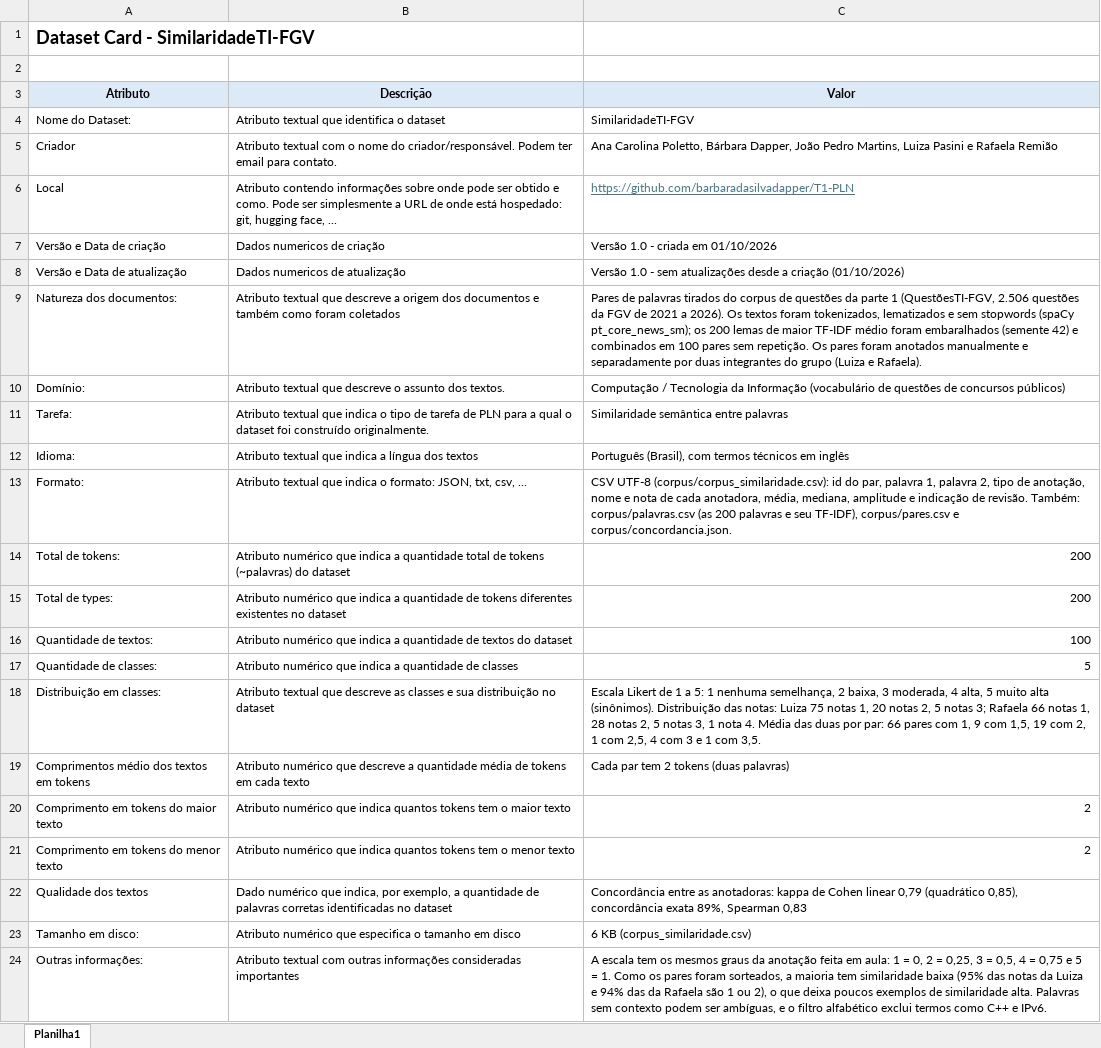
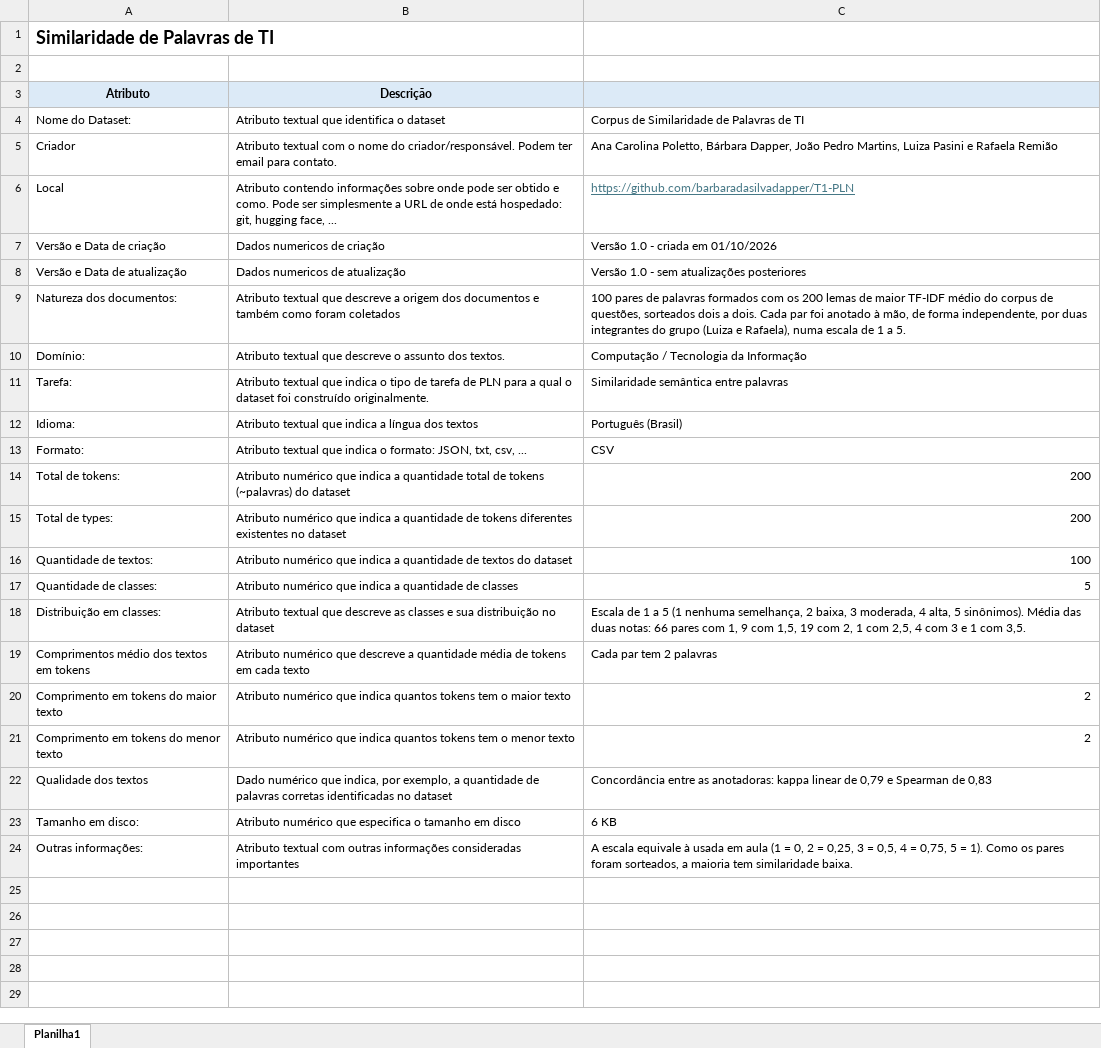
Before and after one commit to barbaradasilvadapper/T1-PLN, an Excel workbook: entregaveis/dataset_card_similaridade.xlsx, sheet Planilha1, drawn as a sheet; values as stored, in another font and other column widths than the file's, no borders; the diff names each change by its address in the sheet, - before the commit and + after, or states it on an @@ line.

```diff
--- a/entregaveis/dataset_card_similaridade.xlsx (sheet Planilha1)
+++ b/entregaveis/dataset_card_similaridade.xlsx (sheet Planilha1)
-A1 (Atributo): Dataset Card - SimilaridadeTI-FGV
+A1 (Atributo): Similaridade de Palavras de TI
-C3: Valor
+C3: (empty)
-C4: SimilaridadeTI-FGV
+C4: Corpus de Similaridade de Palavras de TI
-C8: …sem atualizações desde a criação (01/10/2026)
+C8: …sem atualizações posteriores
-C9: Pares de palavras tirados do corpus de questões da parte 1 (QuestõesTI-FGV, 2.506 questões da FGV de 2021 a 2026). Os textos foram tokenizados, lematizados e sem stopwords (spaCy pt_core_news_sm); os 200 lemas de maior TF-IDF médio foram embaralhados (semente 42) e combinados em 100 pares sem repetição. Os pares foram anotados manualmente e separadamente por duas integrantes do grupo (Luiza e Rafaela).
+C9: 100 pares de palavras formados com os 200 lemas de maior TF-IDF médio do corpus de questões, sorteados dois a dois. Cada par foi anotado à mão, de forma independente, por duas integrantes do grupo (Luiza e Rafaela), numa escala de 1 a 5.
-C10: …da Informação (vocabulário de questões de concursos públicos)
+C10: …da Informação
-C12: Português (Brasil), com termos técnicos em inglês
+C12: Português (Brasil)
-C13: CSV UTF-8 (corpus/corpus_similaridade.csv): id do par, palavra 1, palavra 2, tipo de anotação, nome e nota de cada anotadora, média, mediana, amplitude e indicação de revisão. Também: corpus/palavras.csv (as 200 palavras e seu TF-IDF), corpus/pares.csv e corpus/concordancia.json.
+C13: CSV
-C18: Escala Likert de 1 a 5: 1 nenhuma semelhança, 2 baixa, 3 moderada, 4 alta, 5 muito alta (sinônimos). Distribuição das notas: Luiza 75 notas 1, 20 notas 2, 5 notas 3; Rafaela 66 notas 1, 28 notas 2, 5 notas 3, 1 nota 4. Média das duas por par: 66 pares…
+C18: Escala de 1 a 5 (1 nenhuma semelhança, 2 baixa, 3 moderada, 4 alta, 5 sinônimos). Média das duas notas: 66 pares…
-C19: Cada par tem 2 tokens (duas palavras)
+C19: Cada par tem 2 palavras
-C22: …anotadoras: kappa de Cohen linear 0,79 (quadrático 0,85), concordância exata 89%, Spearman 0,83
+C22: …anotadoras: kappa linear de 0,79 e Spearman de 0,83
-C23: 6 KB (corpus_similaridade.csv)
+C23: 6 KB
-C24: A escala tem os mesmos graus da anotação feita em aula: 1 = 0, 2 = 0,25, 3 = 0,5, 4 = 0,75 e 5 = 1. Como os pares foram sorteados, a maioria tem similaridade baixa (95% das notas da Luiza e 94% das da Rafaela são 1 ou 2), o que deixa poucos exemplos de similaridade alta. Palavras sem contexto podem ser ambíguas, e o filtro alfabético exclui termos como C++ e IPv6.
+C24: A escala equivale à usada em aula (1 = 0, 2 = 0,25, 3 = 0,5, 4 = 0,75, 5 = 1). Como os pares foram sorteados, a maioria tem similaridade baixa.
```
Also changed, not shown: entregaveis/dataset_card_questoes.xlsx, parte 1/dataset_card.xlsx, 1 other file.
